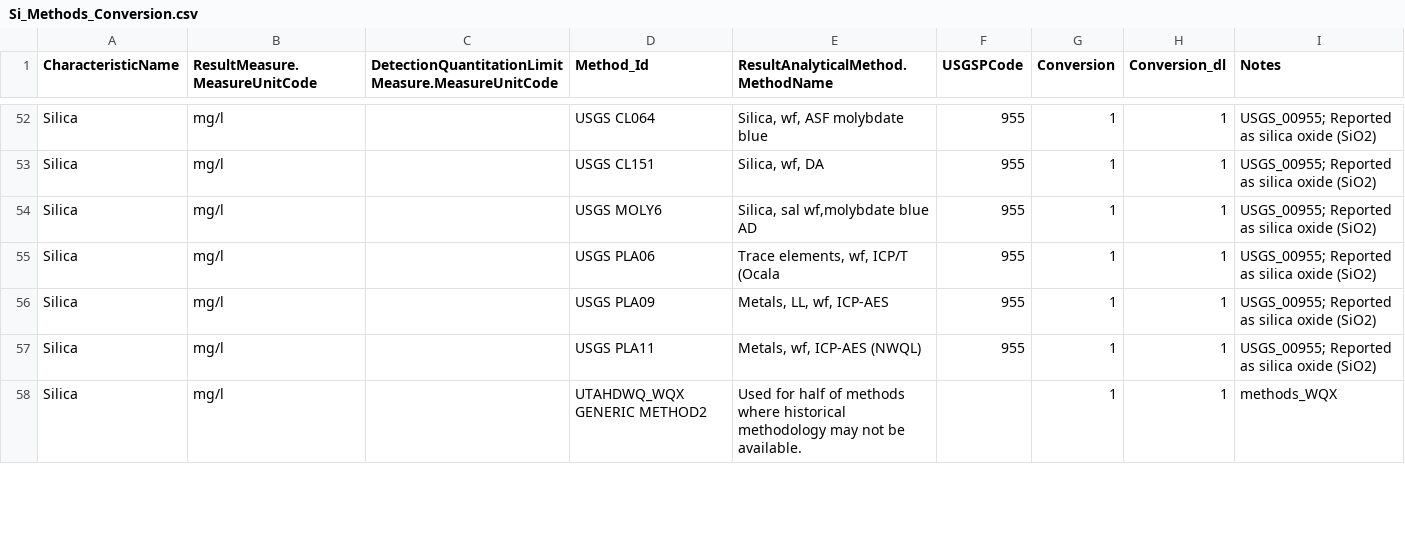
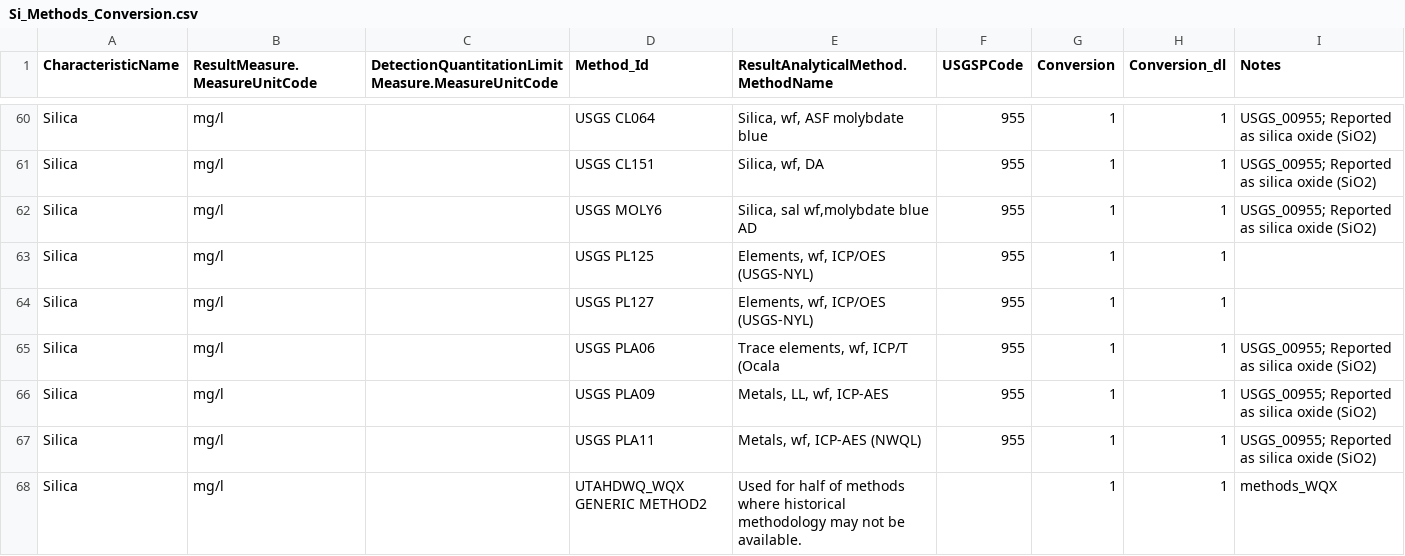
Before and after one commit to cont-limno/lagos_database, a CSV file: conversion_files/Si_Methods_Conversion.csv, drawn as a sheet; only a part is shown, gaps mark what is left out; the diff covers the shown part only; the diff names each change by its address in the sheet, - before the commit and + after, or states it on an @@ line.

```diff
--- a/conversion_files/Si_Methods_Conversion.csv
+++ b/conversion_files/Si_Methods_Conversion.csv
+row 63: Silica | mg/l |  | USGS PL125 | Elements, wf, ICP/OES (USGS-NYL) | 955 | 1 | 1
+row 64: Silica | mg/l |  | USGS PL127 | Elements, wf, ICP/OES (USGS-NYL) | 955 | 1 | 1
```
Also changed, not shown: 10 added rows, 4 moved rows and 2 edited cells elsewhere in this file, conversion_files/K_Methods_Conversion.csv, conversion_files/Microcystin_Methods_Conversion.csv, 2 other files.
